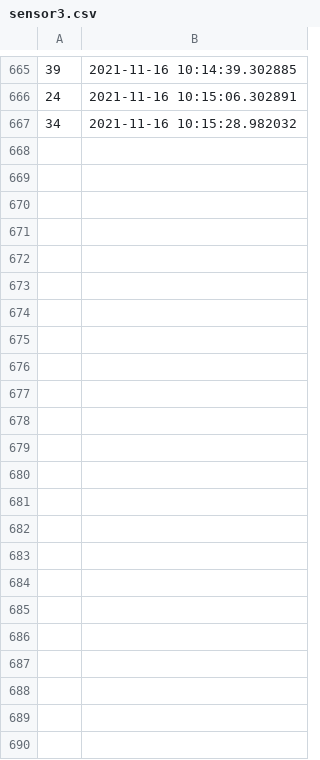
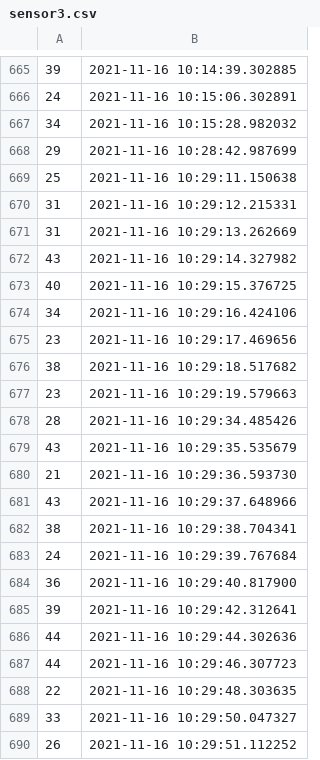
Before and after one commit to andfelsil98/dabm2021-flask, a CSV file: bd/sensor3.csv, drawn as a sheet; only a part is shown, gaps mark what is left out.

```diff
--- a/bd/sensor3.csv
+++ b/bd/sensor3.csv
@@ -667 +667,24 @@
 34;2021-11-16 10:15:28.982032
+29;2021-11-16 10:28:42.987699
+25;2021-11-16 10:29:11.150638
+31;2021-11-16 10:29:12.215331
+31;2021-11-16 10:29:13.262669
+43;2021-11-16 10:29:14.327982
+40;2021-11-16 10:29:15.376725
+34;2021-11-16 10:29:16.424106
+23;2021-11-16 10:29:17.469656
+38;2021-11-16 10:29:18.517682
+23;2021-11-16 10:29:19.579663
+28;2021-11-16 10:29:34.485426
+43;2021-11-16 10:29:35.535679
+21;2021-11-16 10:29:36.593730
+43;2021-11-16 10:29:37.648966
+38;2021-11-16 10:29:38.704341
+24;2021-11-16 10:29:39.767684
+36;2021-11-16 10:29:40.817900
+39;2021-11-16 10:29:42.312641
+44;2021-11-16 10:29:44.302636
+44;2021-11-16 10:29:46.307723
+22;2021-11-16 10:29:48.303635
+33;2021-11-16 10:29:50.047327
+26;2021-11-16 10:29:51.112252
```
Also changed, not shown: bd/sensor1.csv, bd/sensor2.csv, 6 other files.
